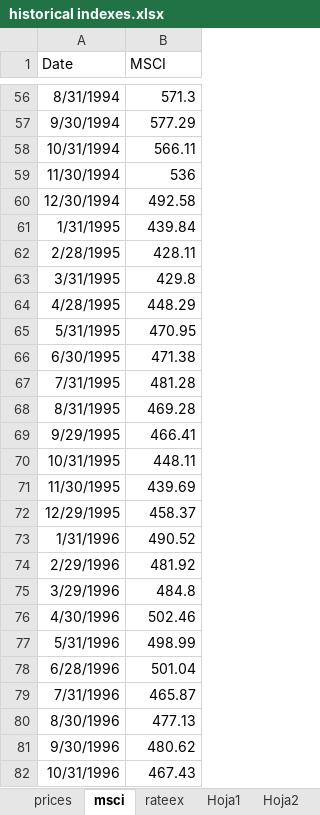
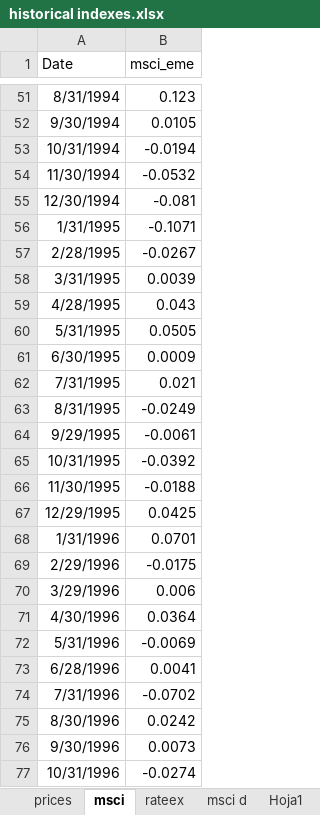
Before and after one commit to gadyelja/capm_dash, an Excel workbook: historical indexes.xlsx, sheet msci, drawn as a sheet; only a part is shown, gaps mark what is left out; values as stored, in another font and other column widths than the file's, no borders; 2 other sheets too large or unreadable and not compared; addresses are those after the commit; the diff covers the shown part only; the diff names each change by its address in the sheet, - before the commit and + after, or states it on an @@ line.

```diff
--- a/historical indexes.xlsx (sheet msci)
+++ b/historical indexes.xlsx (sheet msci)
+sheet tab: msci d
-B1: MSCI
+B1: msci_eme
-B51 (msci_eme): 571.3
+B51 (msci_eme): 0.123
-B52 (msci_eme): 577.29
+B52 (msci_eme): 0.0105
-B53 (msci_eme): 566.11
+B53 (msci_eme): -0.0194
-B54 (msci_eme): 536
+B54 (msci_eme): -0.0532
-B55 (msci_eme): 492.58
+B55 (msci_eme): -0.081
-B56 (msci_eme): 439.84
+B56 (msci_eme): -0.1071
-B57 (msci_eme): 428.11
+B57 (msci_eme): -0.0267
-B58 (msci_eme): 429.8
+B58 (msci_eme): 0.0039
-B59 (msci_eme): 448.29
+B59 (msci_eme): 0.043
-B60 (msci_eme): 470.95
+B60 (msci_eme): 0.0505
-B61 (msci_eme): 471.38
+B61 (msci_eme): 0.0009
-B62 (msci_eme): 481.28
+B62 (msci_eme): 0.021
-B63 (msci_eme): 469.28
+B63 (msci_eme): -0.0249
-B64 (msci_eme): 466.41
+B64 (msci_eme): -0.0061
-B65 (msci_eme): 448.11
+B65 (msci_eme): -0.0392
-B66 (msci_eme): 439.69
+B66 (msci_eme): -0.0188
-B67 (msci_eme): 458.37
+B67 (msci_eme): 0.0425
-B68 (msci_eme): 490.52
+B68 (msci_eme): 0.0701
-B69 (msci_eme): 481.92
+B69 (msci_eme): -0.0175
-B70 (msci_eme): 484.8
+B70 (msci_eme): 0.006
-B71 (msci_eme): 502.46
+B71 (msci_eme): 0.0364
-B72 (msci_eme): 498.99
+B72 (msci_eme): -0.0069
-B73 (msci_eme): 501.04
+B73 (msci_eme): 0.0041
-B74 (msci_eme): 465.87
+B74 (msci_eme): -0.0702
-B75 (msci_eme): 477.13
+B75 (msci_eme): 0.0242
-B76 (msci_eme): 480.62
+B76 (msci_eme): 0.0073
-B77 (msci_eme): 467.43
+B77 (msci_eme): -0.0274
```
Also changed, not shown: 5 removed rows and 389 edited cells elsewhere in this sheet.
